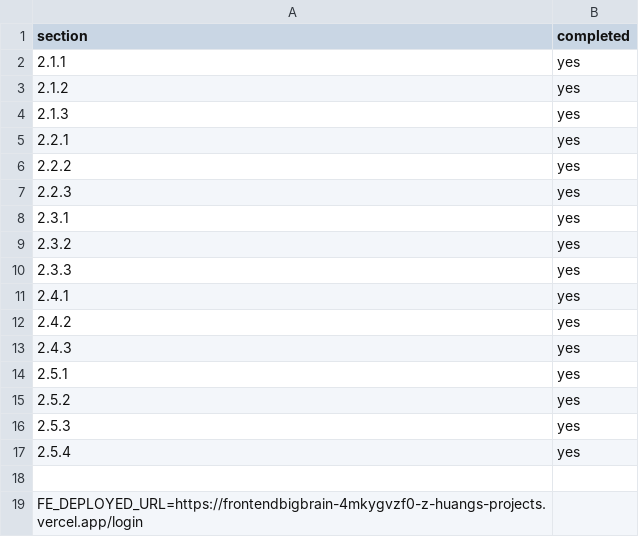
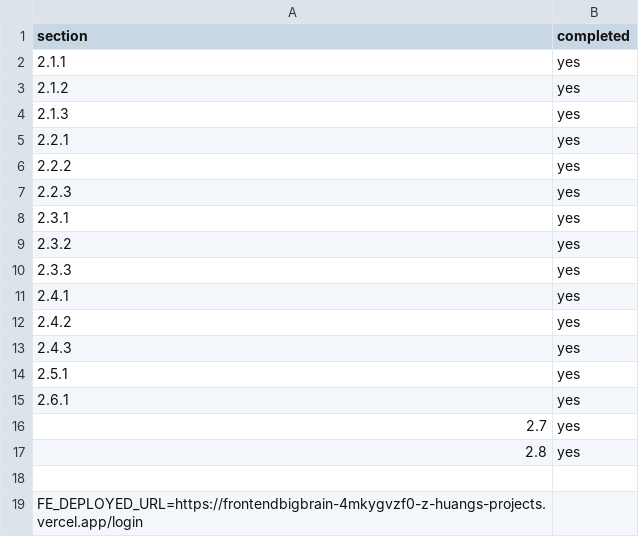
Before and after one commit to 2YULt1/deploy, a CSV file: progress.csv, drawn as a sheet.

Commit message:
progress update

```diff
--- a/progress.csv
+++ b/progress.csv
@@ -14,5 +14,5 @@ section,completed
 2.5.1,yes
-2.5.2,yes
-2.5.3,yes
-2.5.4,yes
+2.6.1,yes
+2.7,yes
+2.8,yes
 
```
